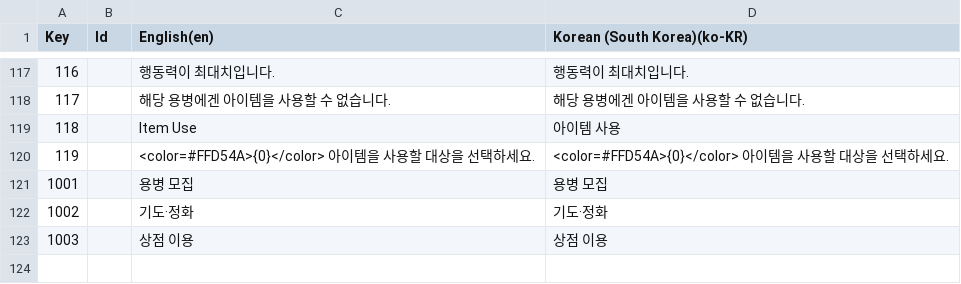
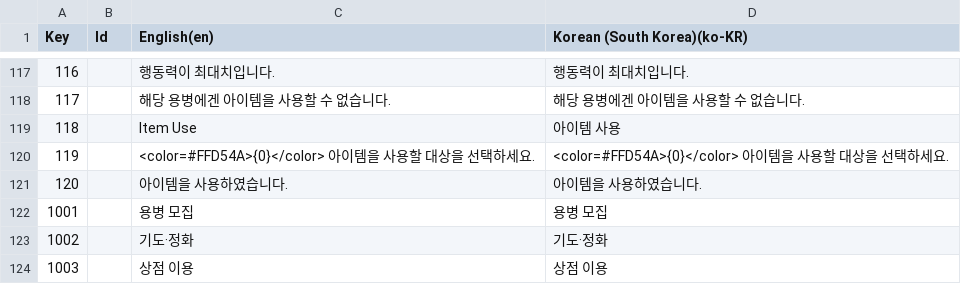
Before and after one commit to Rellious89/desktop_RPG, a CSV file: TableData/Localization/01_UI.csv, drawn as a sheet; only a part is shown, gaps mark what is left out; the diff names each change by its address in the sheet, - before the commit and + after, or states it on an @@ line.

```diff
--- a/TableData/Localization/01_UI.csv
+++ b/TableData/Localization/01_UI.csv
+row 121: 120 |  | 아이템을 사용하였습니다. | 아이템을 사용하였습니다.
```
Also changed, not shown: Assets/TableData/Game/Item.csv, TableData/Localization/04_Item.csv, 55 other files.
